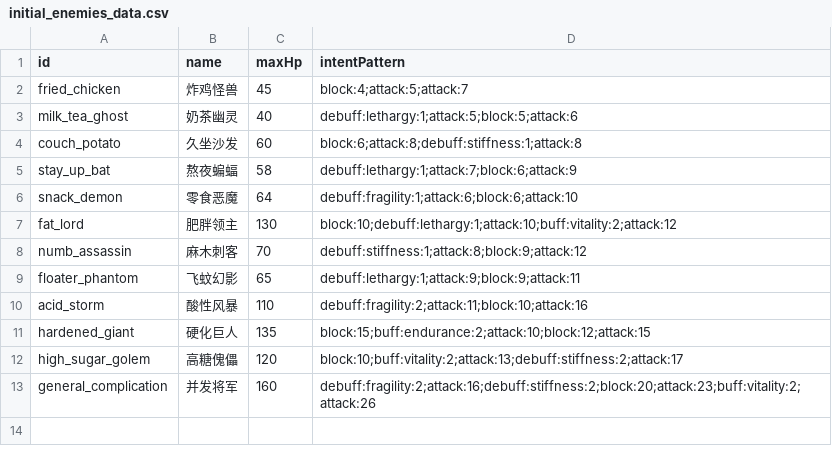
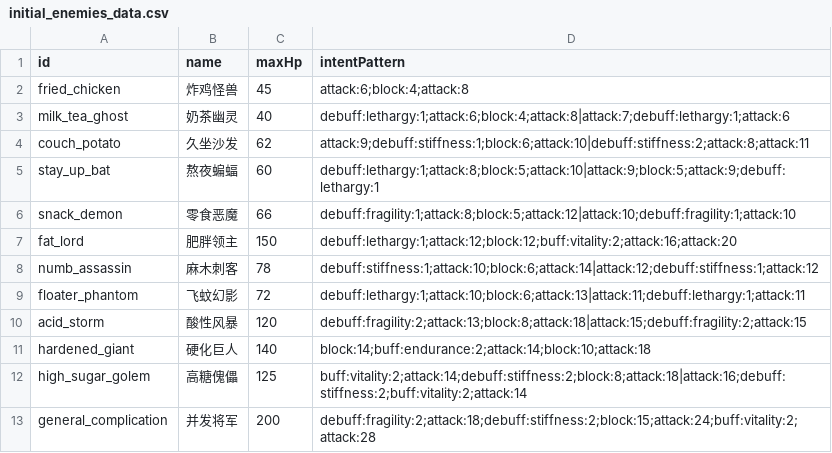
Before and after one commit to Royallseal/card-glucose-master, a CSV file: data/initial_enemies_data.csv, drawn as a sheet.

```diff
--- a/data/initial_enemies_data.csv
+++ b/data/initial_enemies_data.csv
@@ -1,13 +1,13 @@
 id,name,maxHp,intentPattern
-fried_chicken,炸鸡怪兽,45,block:4;attack:5;attack:7
-milk_tea_ghost,奶茶幽灵,40,debuff:lethargy:1;attack:5;block:5;attack:6
-couch_potato,久坐沙发,60,block:6;attack:8;debuff:stiffness:1;attack:8
-stay_up_bat,熬夜蝙蝠,58,debuff:lethargy:1;attack:7;block:6;attack:9
-snack_demon,零食恶魔,64,debuff:fragility:1;attack:6;block:6;attack:10
-fat_lord,肥胖领主,130,block:10;debuff:lethargy:1;attack:10;buff:vitality:2;attack:12
-numb_assassin,麻木刺客,70,debuff:stiffness:1;attack:8;block:9;attack:12
-floater_phantom,飞蚊幻影,65,debuff:lethargy:1;attack:9;block:9;attack:11
-acid_storm,酸性风暴,110,debuff:fragility:2;attack:11;block:10;attack:16
-hardened_giant,硬化巨人,135,block:15;buff:endurance:2;attack:10;block:12;attack:15
-high_sugar_golem,高糖傀儡,120,block:10;buff:vitality:2;attack:13;debuff:stiffness:2;attack:17
-general_complication,并发将军,160,debuff:fragility:2;attack:16;debuff:stiffness:2;block:20;attack:23;buff:vitality:2;attack:26
+fried_chicken,炸鸡怪兽,45,attack:6;block:4;attack:8
+milk_tea_ghost,奶茶幽灵,40,debuff:lethargy:1;attack:6;block:4;attack:8|attack:7;debuff:lethargy:1;attack:6
+couch_potato,久坐沙发,62,attack:9;debuff:stiffness:1;block:6;attack:10|debuff:stiffness:2;attack:8;attack:11
+stay_up_bat,熬夜蝙蝠,60,debuff:lethargy:1;attack:8;block:5;attack:10|attack:9;block:5;attack:9;debuff:lethargy:1
+snack_demon,零食恶魔,66,debuff:fragility:1;attack:8;block:5;attack:12|attack:10;debuff:fragility:1;attack:10
+fat_lord,肥胖领主,150,debuff:lethargy:1;attack:12;block:12;buff:vitality:2;attack:16;attack:20
+numb_assassin,麻木刺客,78,debuff:stiffness:1;attack:10;block:6;attack:14|attack:12;debuff:stiffness:1;attack:12
+floater_phantom,飞蚊幻影,72,debuff:lethargy:1;attack:10;block:6;attack:13|attack:11;debuff:lethargy:1;attack:11
+acid_storm,酸性风暴,120,debuff:fragility:2;attack:13;block:8;attack:18|attack:15;debuff:fragility:2;attack:15
+hardened_giant,硬化巨人,140,block:14;buff:endurance:2;attack:14;block:10;attack:18
+high_sugar_golem,高糖傀儡,125,buff:vitality:2;attack:14;debuff:stiffness:2;block:8;attack:18|attack:16;debuff:stiffness:2;buff:vitality:2;attack:14
+general_complication,并发将军,200,debuff:fragility:2;attack:18;debuff:stiffness:2;block:15;attack:24;buff:vitality:2;attack:28
```
Also changed, not shown: 13 other files.
